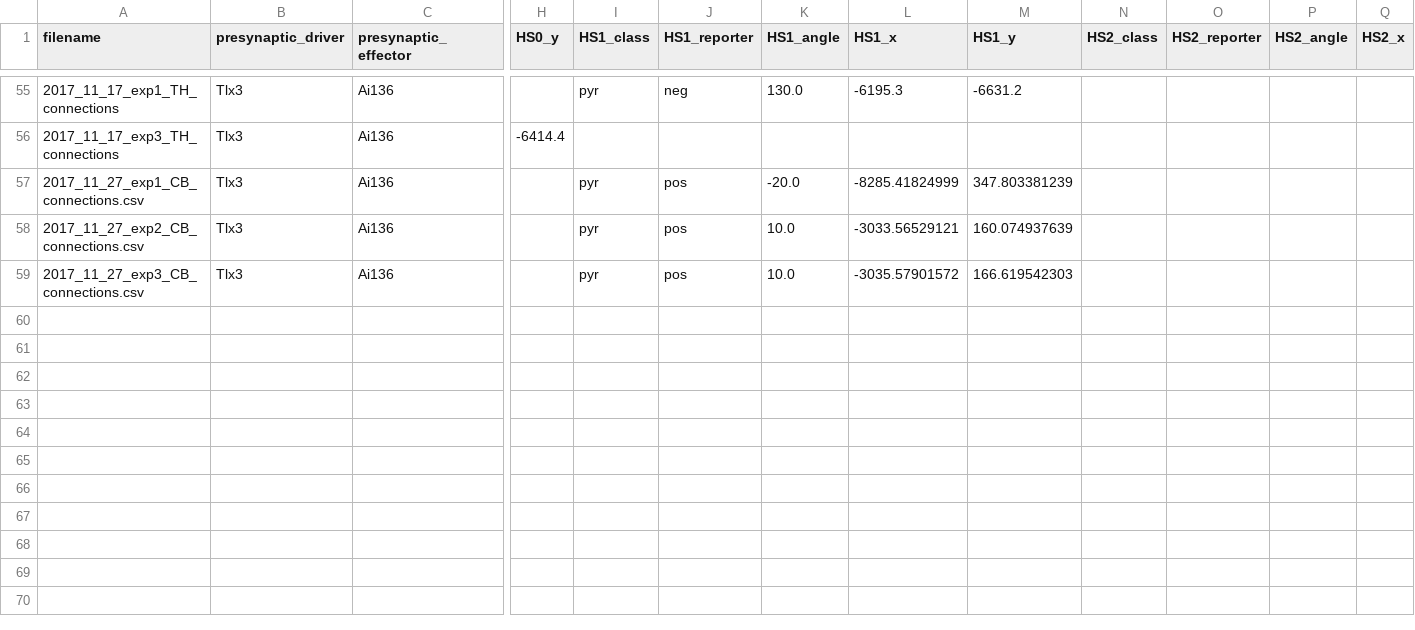
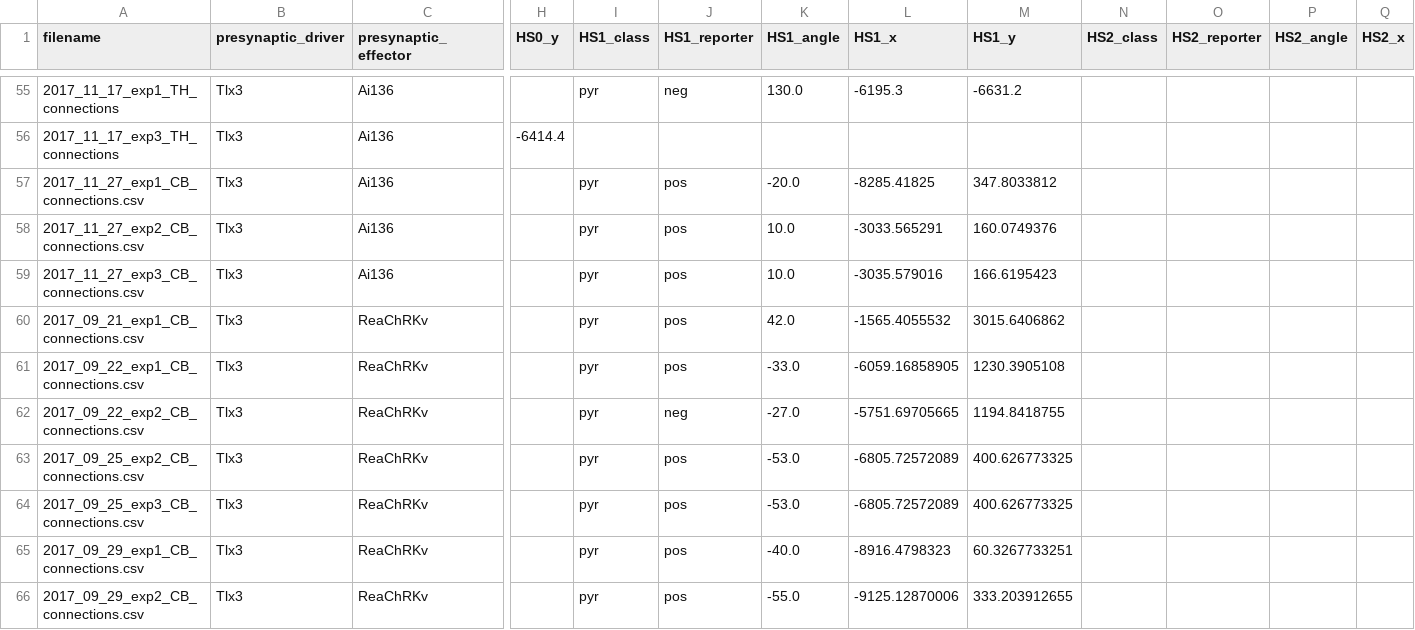
Before and after one commit to travis-open/connections_csv, a CSV file: connections_key.csv, drawn as a sheet; only a part is shown, gaps mark what is left out; rows hold the shown columns only; the diff names each change by its address in the sheet, - before the commit and + after, or states it on an @@ line.

```diff
--- a/connections_key.csv
+++ b/connections_key.csv
-L57 (HS1_x): -8285.41824999
+L57 (HS1_x): -8285.41825
-M57 (HS1_y): 347.803381239
+M57 (HS1_y): 347.8033812
-L58 (HS1_x): -3033.56529121
+L58 (HS1_x): -3033.565291
-M58 (HS1_y): 160.074937639
+M58 (HS1_y): 160.0749376
-L59 (HS1_x): -3035.57901572
+L59 (HS1_x): -3035.579016
-M59 (HS1_y): 166.619542303
+M59 (HS1_y): 166.6195423
+row 60: 2017_09_21_exp1_CB_connections.csv | Tlx3 | ReaChRKv |  | pyr | pos | 42.0 | -1565.4055532 | 3015.6406862
+row 61: 2017_09_22_exp1_CB_connections.csv | Tlx3 | ReaChRKv |  | pyr | pos | -33.0 | -6059.16858905 | 1230.3905108
+row 62: 2017_09_22_exp2_CB_connections.csv | Tlx3 | ReaChRKv |  | pyr | neg | -27.0 | -5751.69705665 | 1194.8418755
+row 63: 2017_09_25_exp2_CB_connections.csv | Tlx3 | ReaChRKv |  | pyr | pos | -53.0 | -6805.72572089 | 400.626773325
+row 64: 2017_09_25_exp3_CB_connections.csv | Tlx3 | ReaChRKv |  | pyr | pos | -53.0 | -6805.72572089 | 400.626773325
+row 65: 2017_09_29_exp1_CB_connections.csv | Tlx3 | ReaChRKv |  | pyr | pos | -40.0 | -8916.4798323 | 60.3267733251
+row 66: 2017_09_29_exp2_CB_connections.csv | Tlx3 | ReaChRKv |  | pyr | pos | -55.0 | -9125.12870006 | 333.203912655
```
Also changed, not shown: 7 other files.
